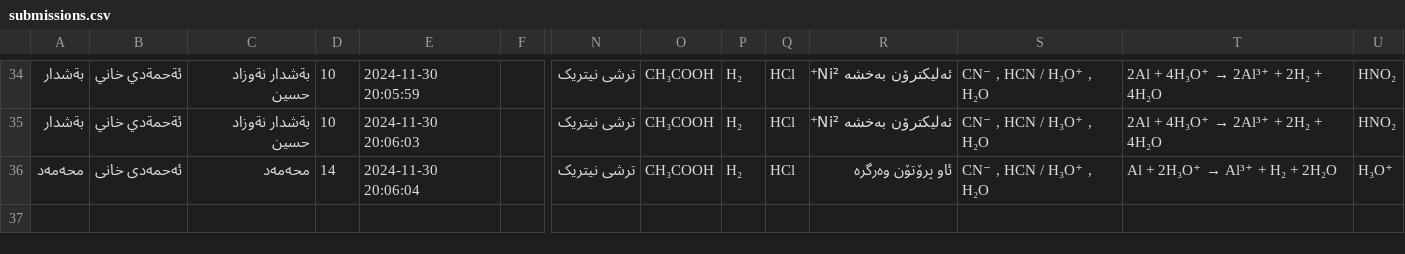
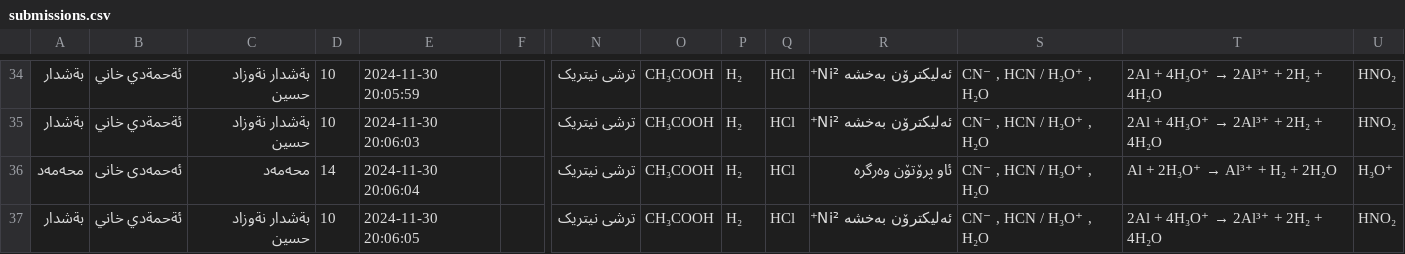
Before and after one commit to Hakari-Bibani/Course, a CSV file: submissions.csv, drawn as a sheet; only a part is shown, gaps mark what is left out; rows hold the shown columns only; the diff names each change by its address in the sheet, - before the commit and + after, or states it on an @@ line.

Commit message:
Update submissions

```diff
--- a/submissions.csv
+++ b/submissions.csv
+row 37: بةشدار | ئةحمةدي خاني | بةشدار نةوزاد حسين | 10 | 2024-11-30 20:06:05 |  | ترشی نیتریک | CH₃COOH | H₂ | HCl | ئەلیکترۆن بەخشە Ni²⁺ | CN⁻ , HCN / H₃O⁺ , H₂O | 2Al + 4H₃O⁺ → 2Al³⁺ + 2H₂ + 4H₂O | HNO₂
```
